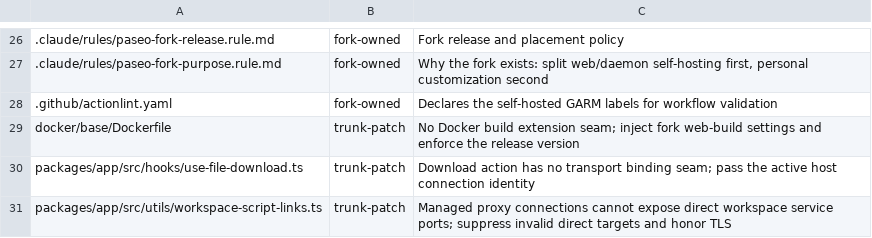
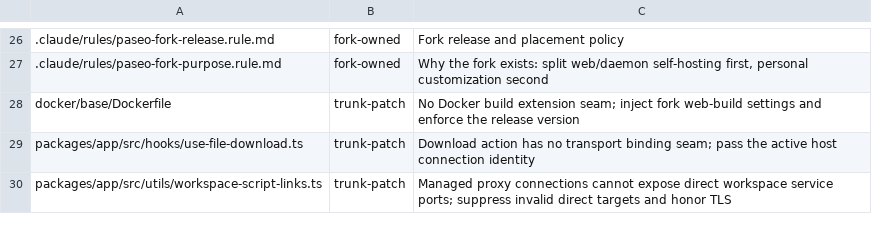
Before and after one commit to mouriya-s-lab/paseo, a TSV file: fork-features/ownership.tsv, drawn as a sheet; only a part is shown, gaps mark what is left out; the diff names each change by its address in the sheet, - before the commit and + after, or states it on an @@ line.

Commit message:
fork-docker: build and publish the images on a GitHub-hosted runner
Co-Authored-By: Mouriya-Emma <85676458+Mouriya-Emma@users.noreply.github.com>

```diff
--- a/fork-features/ownership.tsv
+++ b/fork-features/ownership.tsv
-row 28: .github/actionlint.yaml | fork-owned | Declares the self-hosted GARM labels for workflow validation
```
Also changed, not shown: 5 other files.
